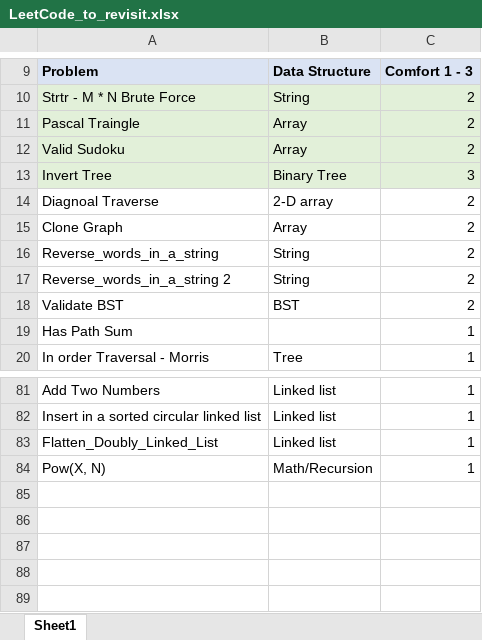
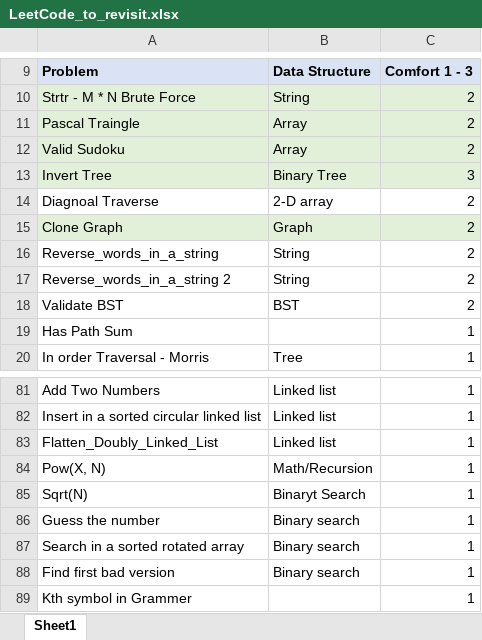
Before and after one commit to verisimilitude20201/competitive-programming, an Excel workbook: Leet_Coding/LeetCode_to_revisit.xlsx, sheet Sheet1, drawn as a sheet; only a part is shown, gaps mark what is left out; values as stored, in another font and other column widths than the file's, no borders; the diff names each change by its address in the sheet, - before the commit and + after, or states it on an @@ line.

```diff
--- a/Leet_Coding/LeetCode_to_revisit.xlsx (sheet Sheet1)
+++ b/Leet_Coding/LeetCode_to_revisit.xlsx (sheet Sheet1)
-A15:C15 fill: none
+A15:C15 fill: #E2F0D9
-B15: Array
+B15: Graph
+row 85: Sqrt(N) | Binaryt Search | 1
+row 86: Guess the number | Binary search | 1
+row 87: Search in a sorted rotated array | Binary search | 1
+row 88: Find first bad version | Binary search | 1
+row 89: Kth symbol in Grammer |  | 1
```
Also changed, not shown: 4 other files.
